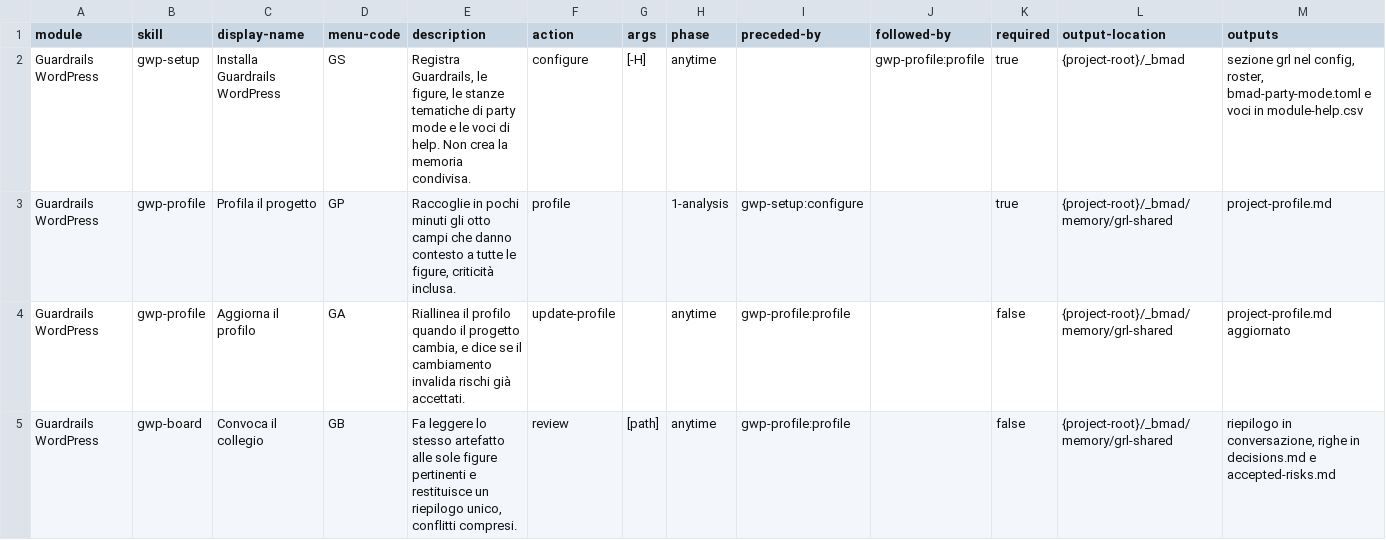
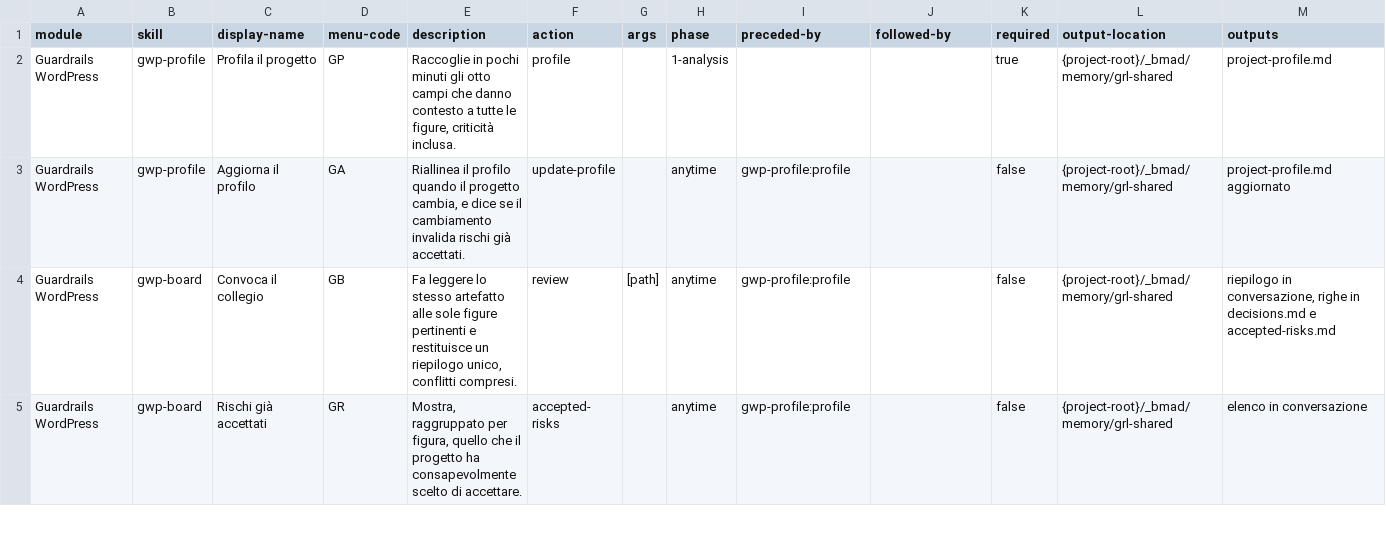
Before and after one commit to mlarese/bmad-module-guardrails-wordpress, a CSV file: src/module-help.csv, drawn as a sheet; only a part is shown; the shorter side is filled out with more unchanged rows.

Commit message:
chore: remove obsolete setup skill

```diff
--- a/src/module-help.csv
+++ b/src/module-help.csv
@@ -1,4 +1,3 @@
 module,skill,display-name,menu-code,description,action,args,phase,preceded-by,followed-by,required,output-location,outputs
-Guardrails WordPress,gwp-setup,Installa Guardrails WordPress,GS,"Registra Guardrails, le figure, le stanze tematiche di party mode e le voci di help. Non crea la memoria condivisa.",configure,[-H],anytime,,gwp-profile:profile,true,{project-root}/_bmad,"sezione grl nel config, roster, bmad-party-mode.toml e voci in module-help.csv"
-Guardrails WordPress,gwp-profile,Profila il progetto,GP,"Raccoglie in pochi minuti gli otto campi che danno contesto a tutte le figure, criticità inclusa.",profile,,1-analysis,gwp-setup:configure,,true,{project-root}/_bmad/memory/grl-shared,project-profile.md
+Guardrails WordPress,gwp-profile,Profila il progetto,GP,"Raccoglie in pochi minuti gli otto campi che danno contesto a tutte le figure, criticità inclusa.",profile,,1-analysis,,,true,{project-root}/_bmad/memory/grl-shared,project-profile.md
 Guardrails WordPress,gwp-profile,Aggiorna il profilo,GA,"Riallinea il profilo quando il progetto cambia, e dice se il cambiamento invalida rischi già accettati.",update-profile,,anytime,gwp-profile:profile,,false,{project-root}/_bmad/memory/grl-shared,project-profile.md aggiornato
```
Also changed, not shown: 17 other files.
